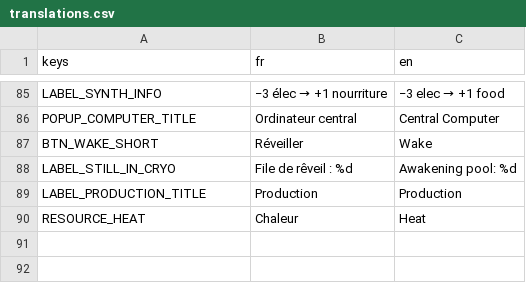
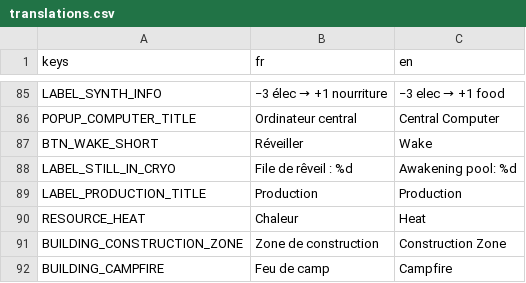
Before and after one commit to Infornographie/degel, a CSV file: localization/translations.csv, drawn as a sheet; only a part is shown, gaps mark what is left out; the diff names each change by its address in the sheet, - before the commit and + after, or states it on an @@ line.

Commit message:
Colony buildings
- ajout d'un premier batiment de colonie, la zone de construction
- ajustement des couleurs de l'UI pour refleter la différence entre bunker et colonie

```diff
--- a/localization/translations.csv
+++ b/localization/translations.csv
+row 91: BUILDING_CONSTRUCTION_ZONE | Zone de construction | Construction Zone
+row 92: BUILDING_CAMPFIRE | Feu de camp | Campfire
```
Also changed, not shown: 6 other files.
